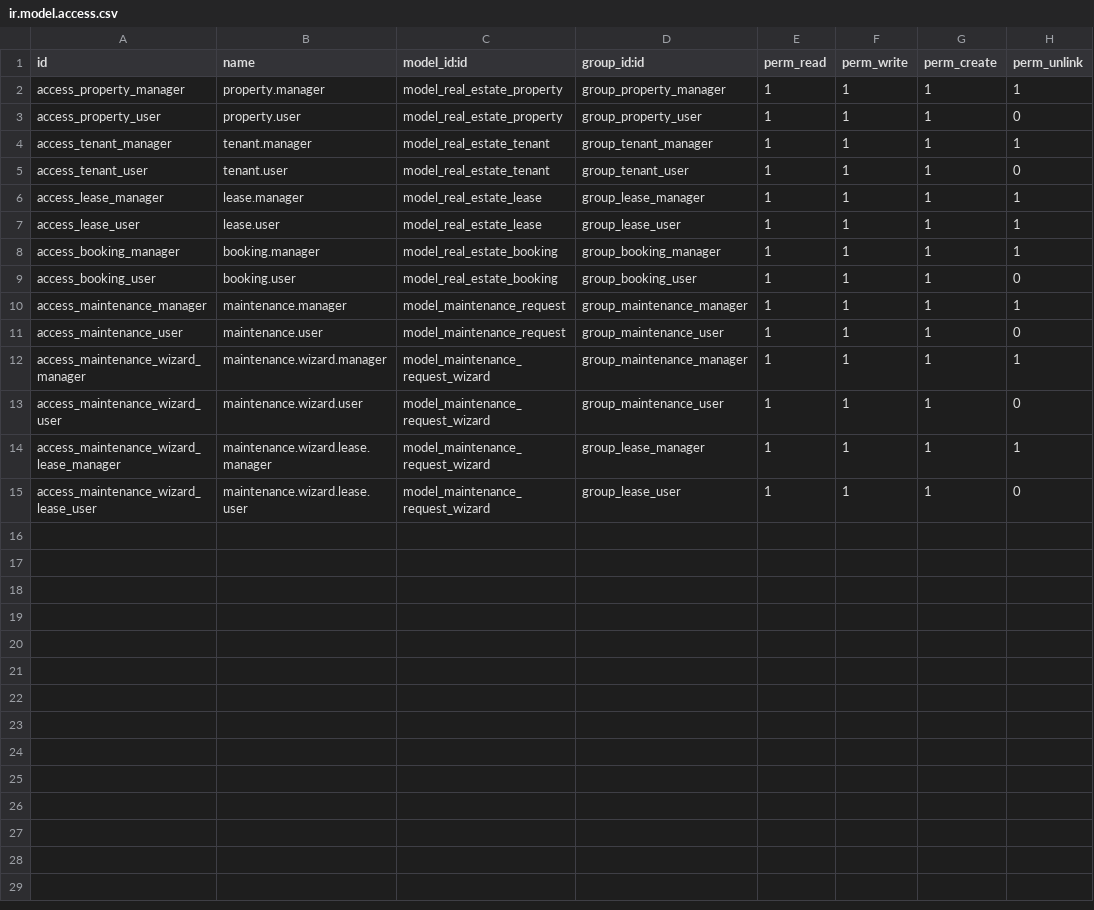
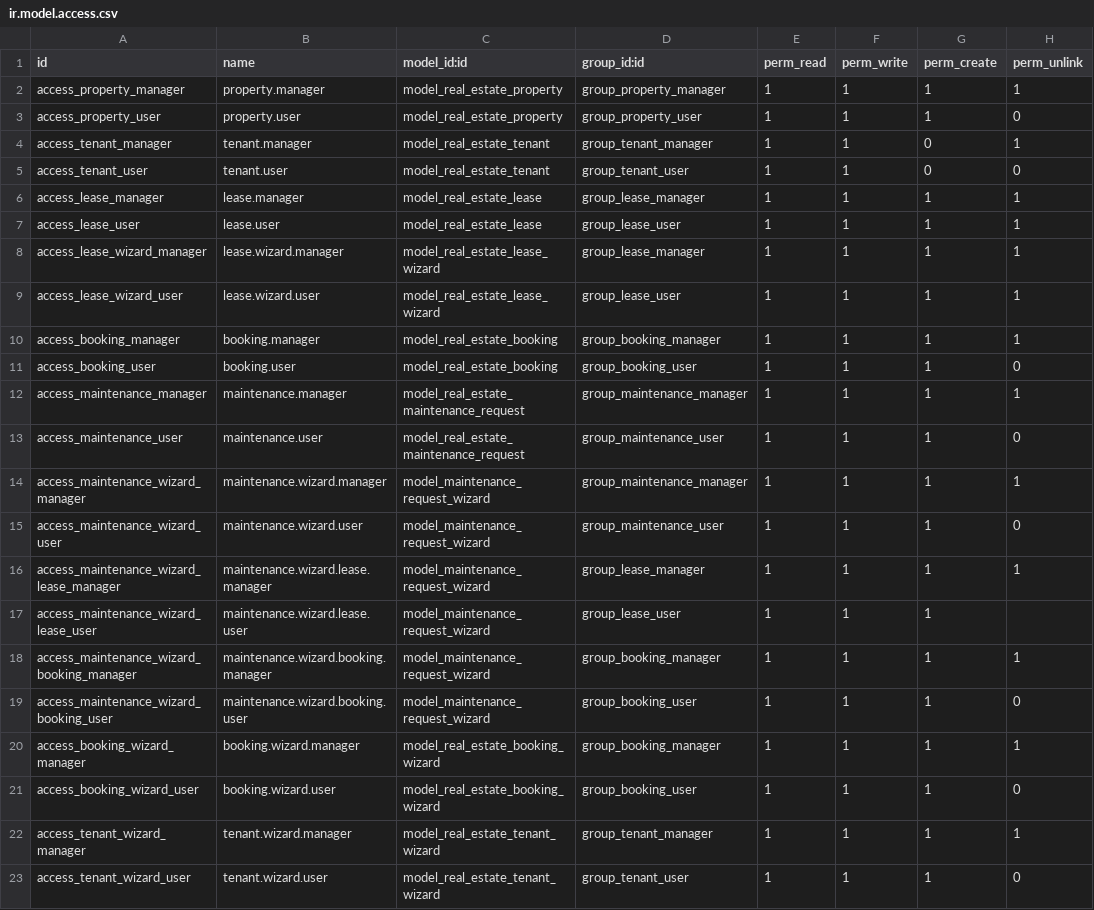
Before and after one commit to maitAMER/Real-state-project, a CSV file: real_estate/security/ir.model.access.csv, drawn as a sheet.

Commit message:
add crm wizard

```diff
--- a/real_estate/security/ir.model.access.csv
+++ b/real_estate/security/ir.model.access.csv
@@ -3,10 +3,12 @@ access_property_manager,property.manager,model_real_estate_property,group_proper
 access_property_user,property.user,model_real_estate_property,group_property_user,1,1,1,0
-access_tenant_manager,tenant.manager,model_real_estate_tenant,group_tenant_manager,1,1,1,1
-access_tenant_user,tenant.user,model_real_estate_tenant,group_tenant_user,1,1,1,0
+access_tenant_manager,tenant.manager,model_real_estate_tenant,group_tenant_manager,1,1,0,1
+access_tenant_user,tenant.user,model_real_estate_tenant,group_tenant_user,1,1,0,0
 access_lease_manager,lease.manager,model_real_estate_lease,group_lease_manager,1,1,1,1
 access_lease_user,lease.user,model_real_estate_lease,group_lease_user,1,1,1,1
+access_lease_wizard_manager,lease.wizard.manager,model_real_estate_lease_wizard,group_lease_manager,1,1,1,1
+access_lease_wizard_user,lease.wizard.user,model_real_estate_lease_wizard,group_lease_user,1,1,1,1
 access_booking_manager,booking.manager,model_real_estate_booking,group_booking_manager,1,1,1,1
 access_booking_user,booking.user,model_real_estate_booking,group_booking_user,1,1,1,0
-access_maintenance_manager,maintenance.manager,model_maintenance_request,group_maintenance_manager,1,1,1,1
-access_maintenance_user,maintenance.user,model_maintenance_request,group_maintenance_user,1,1,1,0
+access_maintenance_manager,maintenance.manager,model_real_estate_maintenance_request,group_maintenance_manager,1,1,1,1
+access_maintenance_user,maintenance.user,model_real_estate_maintenance_request,group_maintenance_user,1,1,1,0
 access_maintenance_wizard_manager,maintenance.wizard.manager,model_maintenance_request_wizard,group_maintenance_manager,1,1,1,1
@@ -14,2 +16,8 @@ access_maintenance_wizard_user,maintenance.wizard.user,model_maintenance_request
 access_maintenance_wizard_lease_manager,maintenance.wizard.lease.manager,model_maintenance_request_wizard,group_lease_manager,1,1,1,1
-access_maintenance_wizard_lease_user,maintenance.wizard.lease.user,model_maintenance_request_wizard,group_lease_user,1,1,1,0
+access_maintenance_wizard_lease_user,maintenance.wizard.lease.user,model_maintenance_request_wizard,group_lease_user,1,1,1,
+access_maintenance_wizard_booking_manager,maintenance.wizard.booking.manager,model_maintenance_request_wizard,group_booking_manager,1,1,1,1
+access_maintenance_wizard_booking_user,maintenance.wizard.booking.user,model_maintenance_request_wizard,group_booking_user,1,1,1,0
+access_booking_wizard_manager,booking.wizard.manager,model_real_estate_booking_wizard,group_booking_manager,1,1,1,1
+access_booking_wizard_user,booking.wizard.user,model_real_estate_booking_wizard,group_booking_user,1,1,1,0
+access_tenant_wizard_manager,tenant.wizard.manager,model_real_estate_tenant_wizard,group_tenant_manager,1,1,1,1
+access_tenant_wizard_user,tenant.wizard.user,model_real_estate_tenant_wizard,group_tenant_user,1,1,1,0
```
Also changed, not shown: 24 other files.
